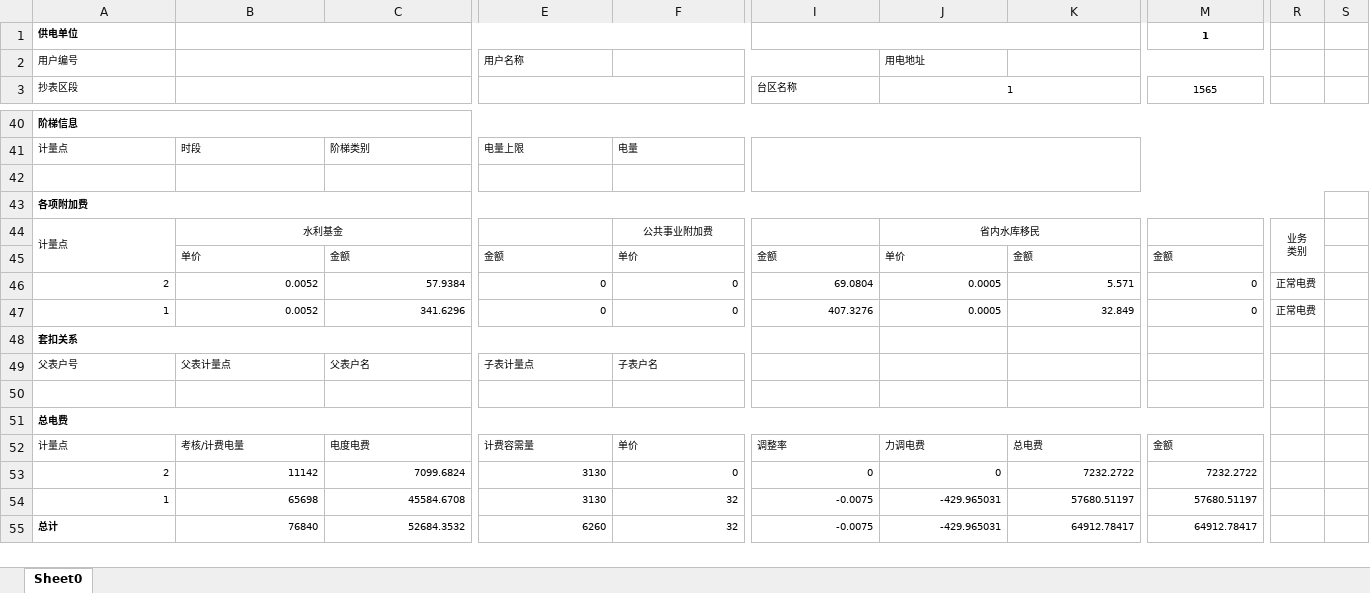
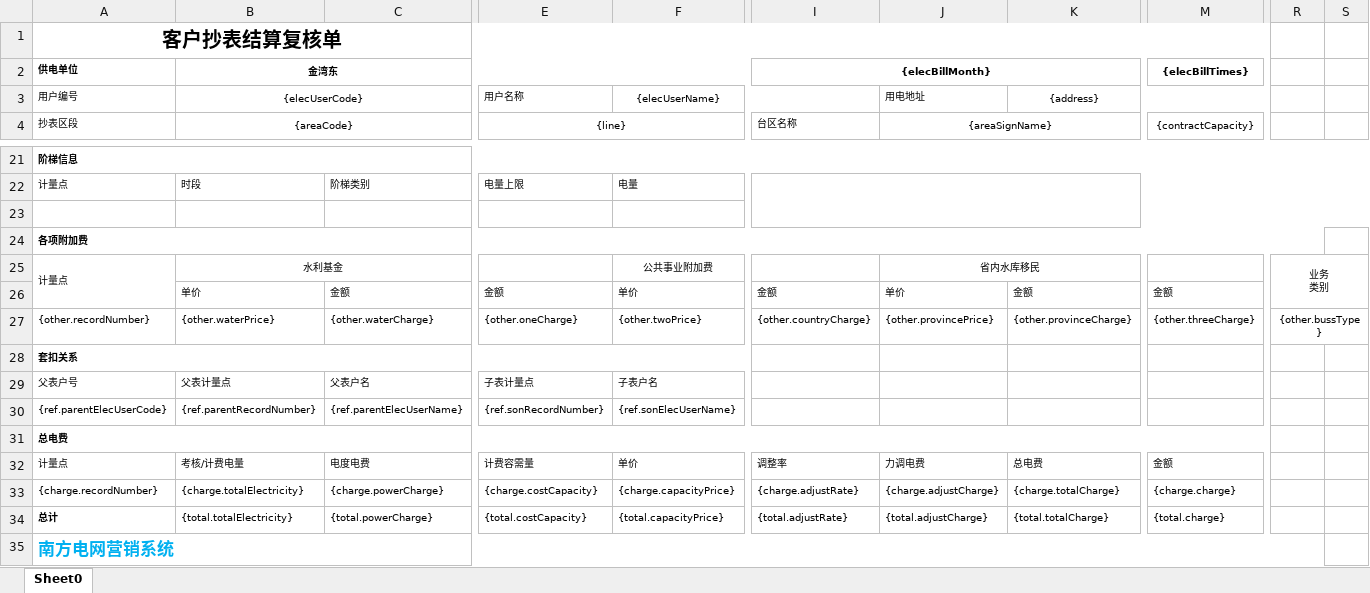
Before and after one commit to 97UserMubai/external-demo, an Excel workbook: src/main/resources/recheck-2222.xlsx, sheet Sheet0, drawn as a sheet; only a part is shown, gaps mark what is left out; values as stored, in another font and other column widths than the file's, no borders; removed rows and columns are numbered as before the commit, all else as after; rows hold the shown columns only; the diff covers the shown part only; the diff names each change by its address in the sheet, - before the commit and + after, or states it on an @@ line.

```diff
--- a/src/main/resources/recheck-2222.xlsx (sheet Sheet0)
+++ b/src/main/resources/recheck-2222.xlsx (sheet Sheet0)
+row 1: 客户抄表结算复核单
-B2 ({areaCode}): (empty)
+B2 ({areaCode}): 金湾东
-I2 (台区名称): (empty)
+I2 (台区名称): {elecBillMonth}
-M2 ({contractCapacity}): 1
+M2 ({contractCapacity}): {elecBillTimes}
-B3 ({areaCode}): (empty)
+B3 ({areaCode}): {elecUserCode}
-F3: (empty)
+F3: {elecUserName}
-K3: (empty)
+K3: {address}
-B4: (empty)
+B4: {areaCode}
-E4: (empty)
+E4: {line}
-J4: 1
+J4: {areaSignName}
-M4: 1565
+M4: {contractCapacity}
-R44:R45 merged
+R25:S26 merged
-row 46: 2 | 0.0052 | 57.9384 | 0 | 0 | 69.0804 | 0.0005 | 5.571 | 0 | 正常电费
-row 47: 1 | 0.0052 | 341.6296 | 0 | 0 | 407.3276 | 0.0005 | 32.849 | 0 | 正常电费
+row 27: {other.recordNumber} | {other.waterPrice} | {other.waterCharge} | {other.oneCharge} | {other.twoPrice} | {other.countryCharge} | {other.provincePrice} | {other.provinceCharge} | {other.threeCharge} | {other.bussType}
-row 30: (empty)
+row 30: {ref.parentElecUserCode} | {ref.parentRecordNumber} | {ref.parentElecUserName} | {ref.sonRecordNumber} | {ref.sonElecUserName}
-row 53: 2 | 11142 | 7099.6824 | 3130 | 0 | 0 | 0 | 7232.2722 | 7232.2722
-row 54: 1 | 65698 | 45584.6708 | 3130 | 32 | -0.0075 | -429.965031 | 57680.51197 | 57680.51197
-row 55: 总计 | 76840 | 52684.3532 | 6260 | 32 | -0.0075 | -429.965031 | 64912.78417 | 64912.78417
+row 33: {charge.recordNumber} | {charge.totalElectricity} | {charge.powerCharge} | {charge.costCapacity} | {charge.capacityPrice} | {charge.adjustRate} | {charge.adjustCharge} | {charge.totalCharge} | {charge.charge}
+row 34: 总计 | {total.totalElectricity} | {total.powerCharge} | {total.costCapacity} | {total.capacityPrice} | {total.adjustRate} | {total.adjustCharge} | {total.totalCharge} | {total.charge}
+row 35: 南方电网营销系统
```
Also changed, not shown: 4 added rows, 24 removed rows and 18 edited cells elsewhere in this sheet, 1 other file.
